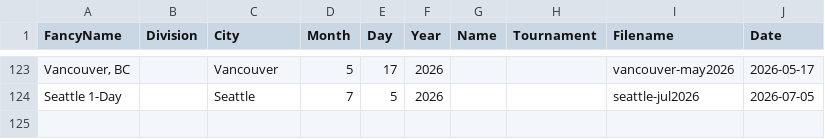
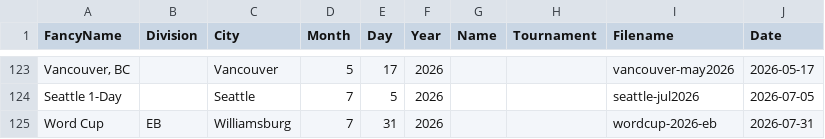
Before and after one commit to cocoscrabble/ratings, a CSV file: data/tournaments.csv, drawn as a sheet; only a part is shown, gaps mark what is left out; the diff names each change by its address in the sheet, - before the commit and + after, or states it on an @@ line.

Commit message:
Update tournaments.csv with row for wordcup-2026-eb

```diff
--- a/data/tournaments.csv
+++ b/data/tournaments.csv
+row 125: Word Cup | EB | Williamsburg | 7 | 31 | 2026 |  |  | wordcup-2026-eb | 2026-07-31
```
